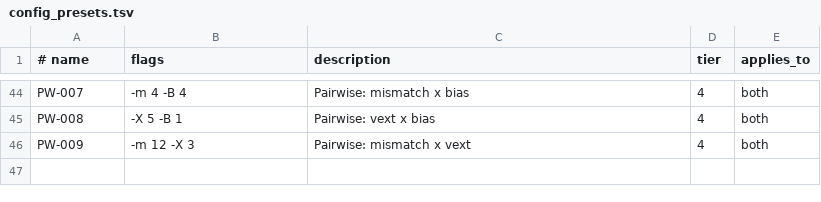
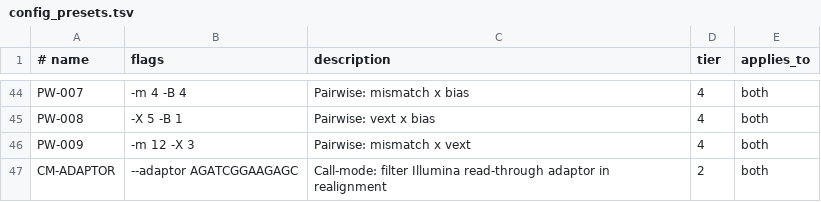
Before and after one commit to Crispy13/VarDictRust2, a TSV file: scripts/config_presets.tsv, drawn as a sheet; only a part is shown, gaps mark what is left out.

```diff
--- a/scripts/config_presets.tsv
+++ b/scripts/config_presets.tsv
@@ -46 +46,2 @@ PW-008	-X 5 -B 1	Pairwise: vext x bias	4	both
 PW-009	-m 12 -X 3	Pairwise: mismatch x vext	4	both
+CM-ADAPTOR	--adaptor AGATCGGAAGAGC	Call-mode: filter Illumina read-through adaptor in realignment	2	both
```
Also changed, not shown: 6 other files.
